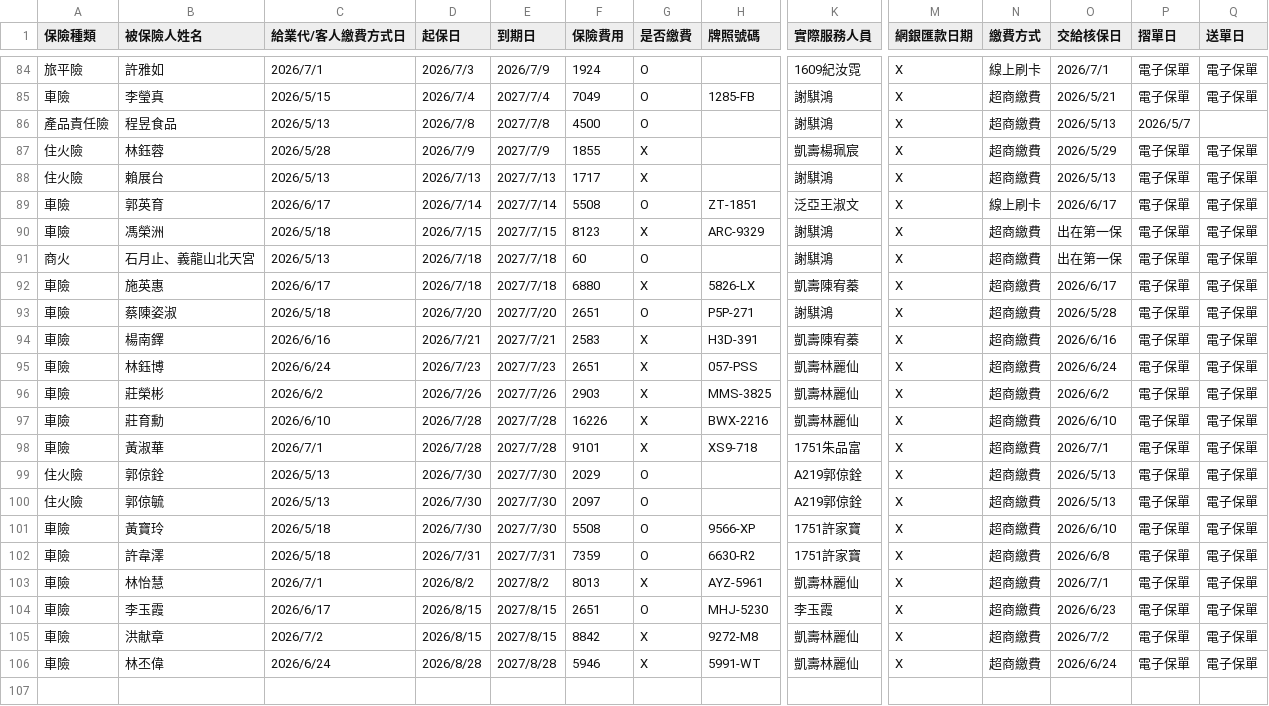
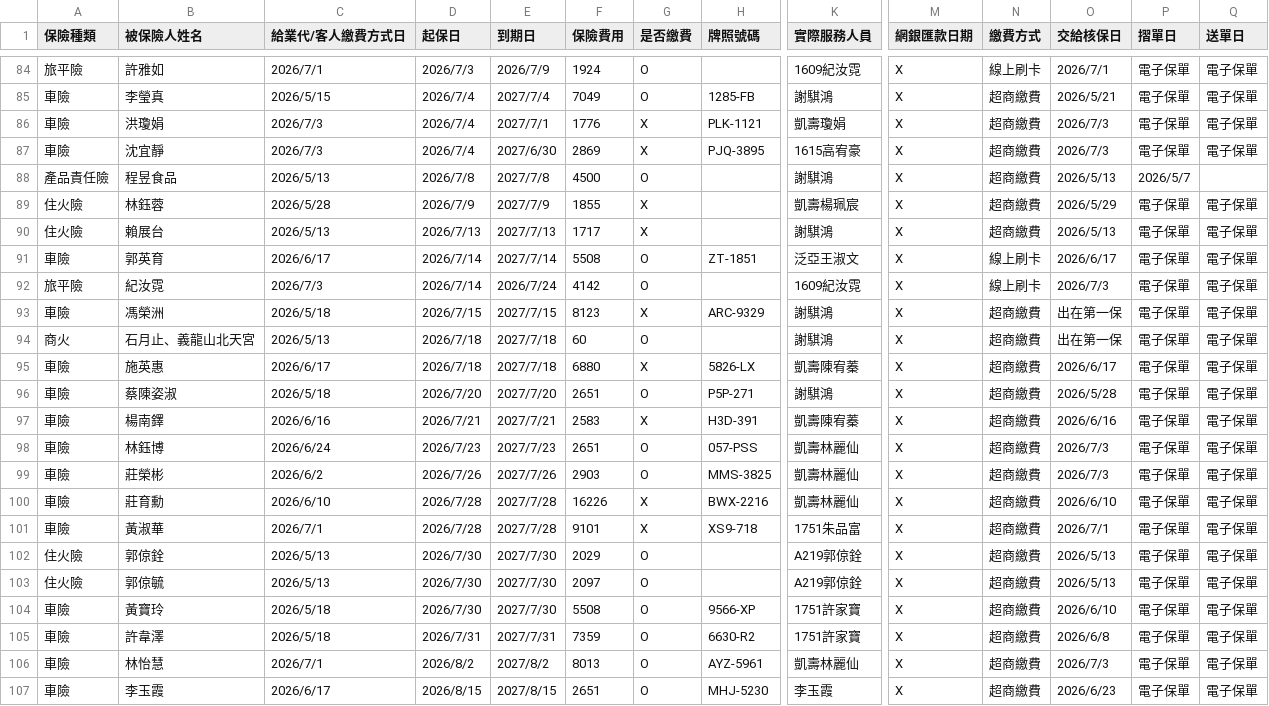
Before and after one commit to ShiauHa-insurance-management-system/insurance_app, a CSV file: prog_db.csv, drawn as a sheet; only a part is shown, gaps mark what is left out; the shorter side is filled out with more unchanged rows; addresses are those after the commit; rows hold the shown columns only; the diff names each change by its address in the sheet, - before the commit and + after, or states it on an @@ line.

Commit message:
Add files via upload

```diff
--- a/prog_db.csv
+++ b/prog_db.csv
+row 86: 車險 | 洪瓊娟 | 2026/7/3 | 2026/7/4 | 2027/7/1 | 1776 | X | PLK-1121 | 凱壽瓊娟 | X | 超商繳費 | 2026/7/3 | 電子保單 | 電子保單
+row 87: 車險 | 沈宜靜 | 2026/7/3 | 2026/7/4 | 2027/6/30 | 2869 | X | PJQ-3895 | 1615高宥豪 | X | 超商繳費 | 2026/7/3 | 電子保單 | 電子保單
+row 92: 旅平險 | 紀汝霓 | 2026/7/3 | 2026/7/14 | 2026/7/24 | 4142 | O |  | 1609紀汝霓 | X | 線上刷卡 | 2026/7/3 | 電子保單 | 電子保單
-G98:G99 (是否繳費): X
+G98:G99 (是否繳費): O
-O98 (交給核保日): 2026/6/24
+O98 (交給核保日): 2026/7/3
-O99 (交給核保日): 2026/6/2
+O99 (交給核保日): 2026/7/3
-G106 (是否繳費): X
+G106 (是否繳費): O
-O106 (交給核保日): 2026/7/1
+O106 (交給核保日): 2026/7/3
```
